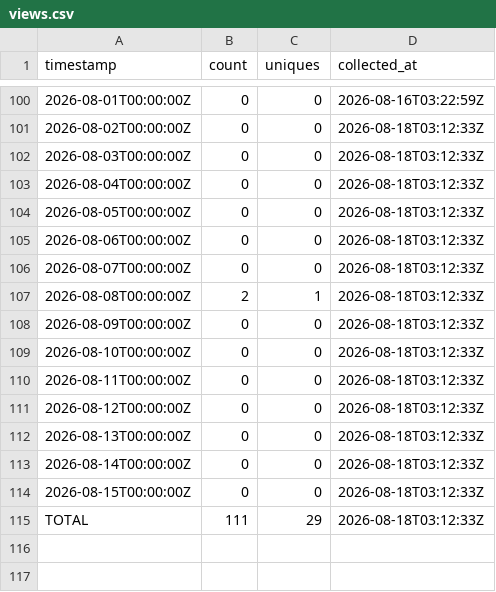
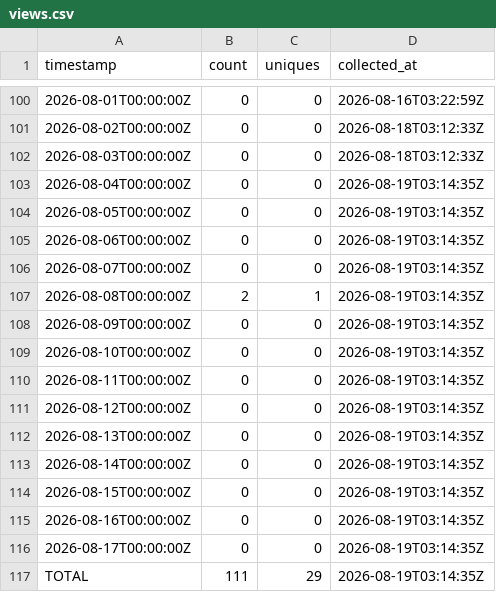
Before and after one commit to J-King-Dottie/dead-internet-tracker, a CSV file: github-traffic/views.csv, drawn as a sheet; only a part is shown, gaps mark what is left out.

```diff
--- a/github-traffic/views.csv
+++ b/github-traffic/views.csv
@@ -102,14 +102,16 @@ timestamp,count,uniques,collected_at
 2026-08-03T00:00:00Z,0,0,2026-08-18T03:12:33Z
-2026-08-04T00:00:00Z,0,0,2026-08-18T03:12:33Z
-2026-08-05T00:00:00Z,0,0,2026-08-18T03:12:33Z
-2026-08-06T00:00:00Z,0,0,2026-08-18T03:12:33Z
-2026-08-07T00:00:00Z,0,0,2026-08-18T03:12:33Z
-2026-08-08T00:00:00Z,2,1,2026-08-18T03:12:33Z
-2026-08-09T00:00:00Z,0,0,2026-08-18T03:12:33Z
-2026-08-10T00:00:00Z,0,0,2026-08-18T03:12:33Z
-2026-08-11T00:00:00Z,0,0,2026-08-18T03:12:33Z
-2026-08-12T00:00:00Z,0,0,2026-08-18T03:12:33Z
-2026-08-13T00:00:00Z,0,0,2026-08-18T03:12:33Z
-2026-08-14T00:00:00Z,0,0,2026-08-18T03:12:33Z
-2026-08-15T00:00:00Z,0,0,2026-08-18T03:12:33Z
-TOTAL,111,29,2026-08-18T03:12:33Z
+2026-08-04T00:00:00Z,0,0,2026-08-19T03:14:35Z
+2026-08-05T00:00:00Z,0,0,2026-08-19T03:14:35Z
+2026-08-06T00:00:00Z,0,0,2026-08-19T03:14:35Z
+2026-08-07T00:00:00Z,0,0,2026-08-19T03:14:35Z
+2026-08-08T00:00:00Z,2,1,2026-08-19T03:14:35Z
+2026-08-09T00:00:00Z,0,0,2026-08-19T03:14:35Z
+2026-08-10T00:00:00Z,0,0,2026-08-19T03:14:35Z
+2026-08-11T00:00:00Z,0,0,2026-08-19T03:14:35Z
+2026-08-12T00:00:00Z,0,0,2026-08-19T03:14:35Z
+2026-08-13T00:00:00Z,0,0,2026-08-19T03:14:35Z
+2026-08-14T00:00:00Z,0,0,2026-08-19T03:14:35Z
+2026-08-15T00:00:00Z,0,0,2026-08-19T03:14:35Z
+2026-08-16T00:00:00Z,0,0,2026-08-19T03:14:35Z
+2026-08-17T00:00:00Z,0,0,2026-08-19T03:14:35Z
+TOTAL,111,29,2026-08-19T03:14:35Z
```
Also changed, not shown: github-traffic/clones.csv.
